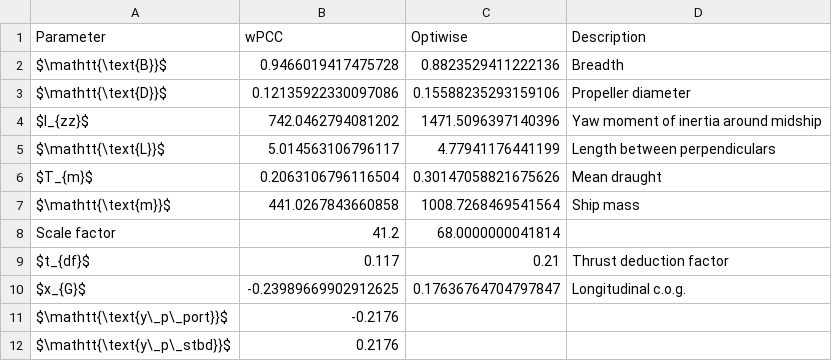
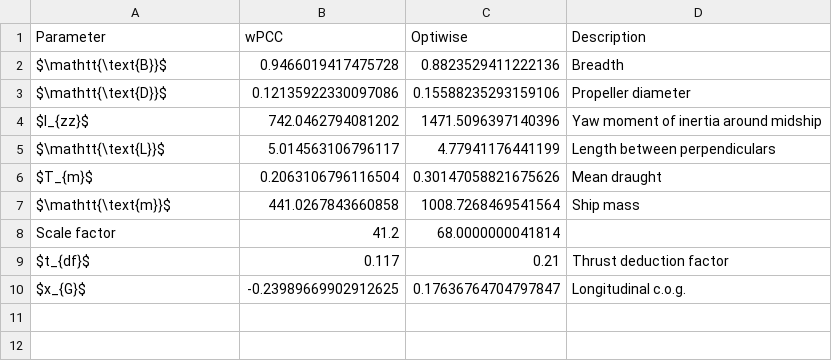
Before and after one commit to martinlarsalbert/Identifying-a-system-based-manoeuvring-model-with-virtual-captive-tests, a CSV file: tables/test_cases.main_particulars.csv, drawn as a sheet.

```diff
--- a/tables/test_cases.main_particulars.csv
+++ b/tables/test_cases.main_particulars.csv
@@ -10,3 +10 @@ $t_{df}$,0.117,0.21,Thrust deduction factor
 $x_{G}$,-0.23989669902912625,0.17636764704797847,Longitudinal c.o.g.
-$\mathtt{\text{y\_p\_port}}$,-0.2176,,
-$\mathtt{\text{y\_p\_stbd}}$,0.2176,,
```
Also changed, not shown: 1 other file.
